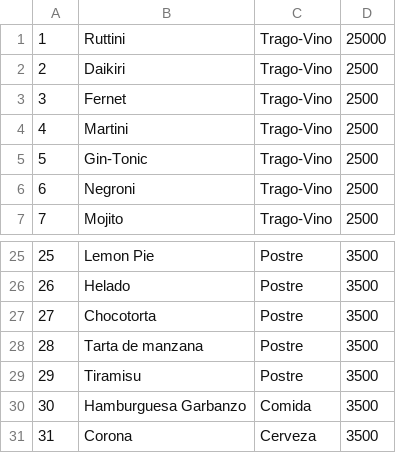
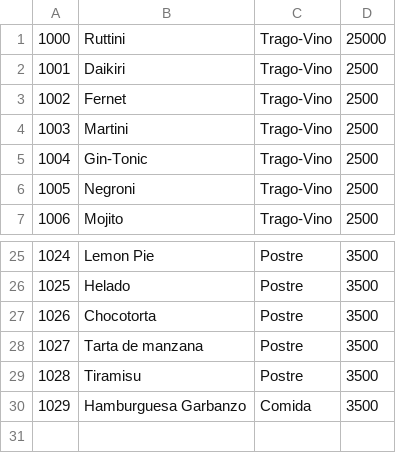
Before and after one commit to Fedecardozo/TpComanda, a CSV file: app/ArchivoCsv/productos.csv, drawn as a sheet; only a part is shown, gaps mark what is left out; the diff names each change by its address in the sheet, - before the commit and + after, or states it on an @@ line.

```diff
--- a/app/ArchivoCsv/productos.csv
+++ b/app/ArchivoCsv/productos.csv
@@ column A renumbered between rows 1 and 30 @@
-row 31: 31 | Corona | Cerveza | 3500
```
Also changed, not shown: 12 other files.
